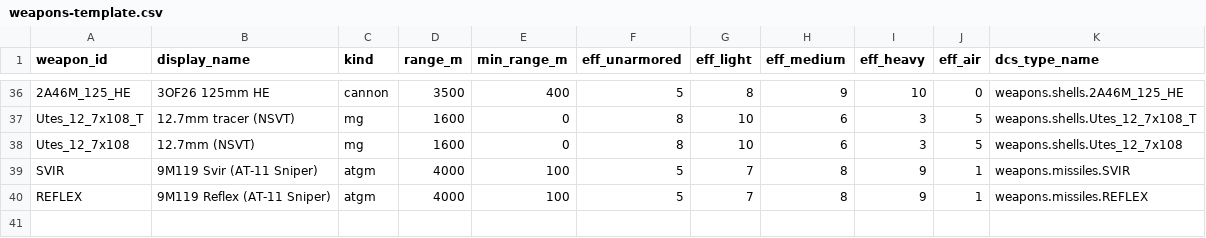
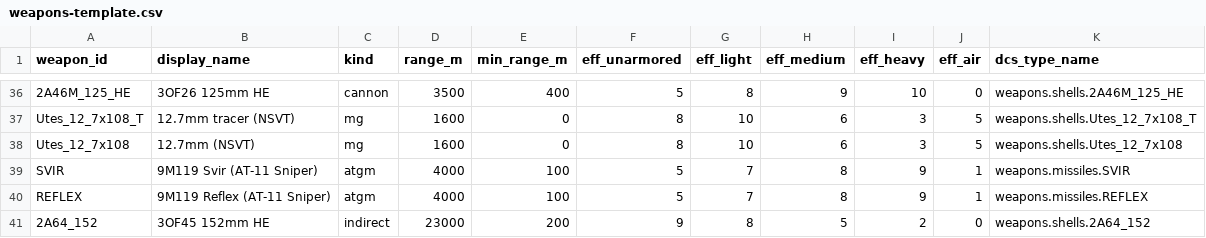
Before and after one commit to bhinebaugh/dcs-frontline, a CSV file: data/weapons-template.csv, drawn as a sheet; only a part is shown, gaps mark what is left out.

```diff
--- a/data/weapons-template.csv
+++ b/data/weapons-template.csv
@@ -40 +40,2 @@ SVIR,9M119 Svir (AT-11 Sniper),atgm,4000,100,5,7,8,9,1,weapons.missiles.SVIR
 REFLEX,9M119 Reflex (AT-11 Sniper),atgm,4000,100,5,7,8,9,1,weapons.missiles.REFLEX
+2A64_152,3OF45 152mm HE,indirect,23000,200,9,8,5,2,0,weapons.shells.2A64_152
```
Also changed, not shown: data/unit-data.csv, 3 other files.
